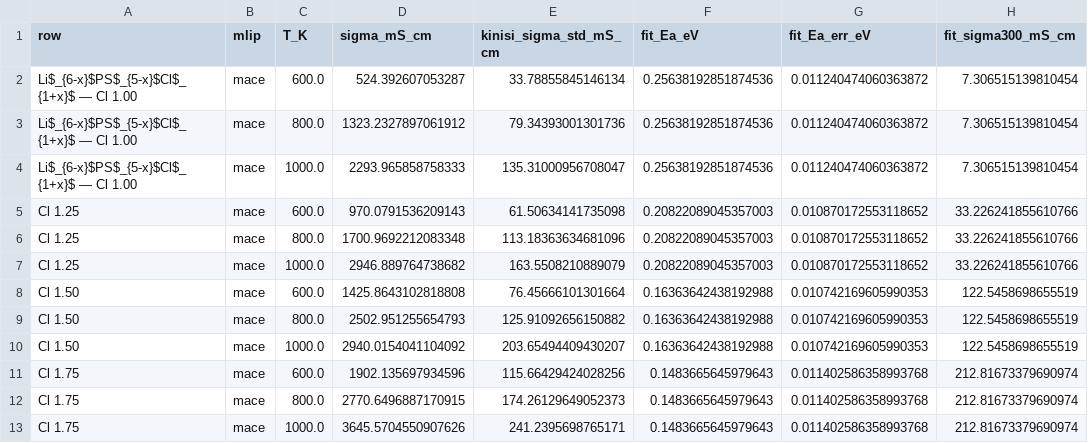
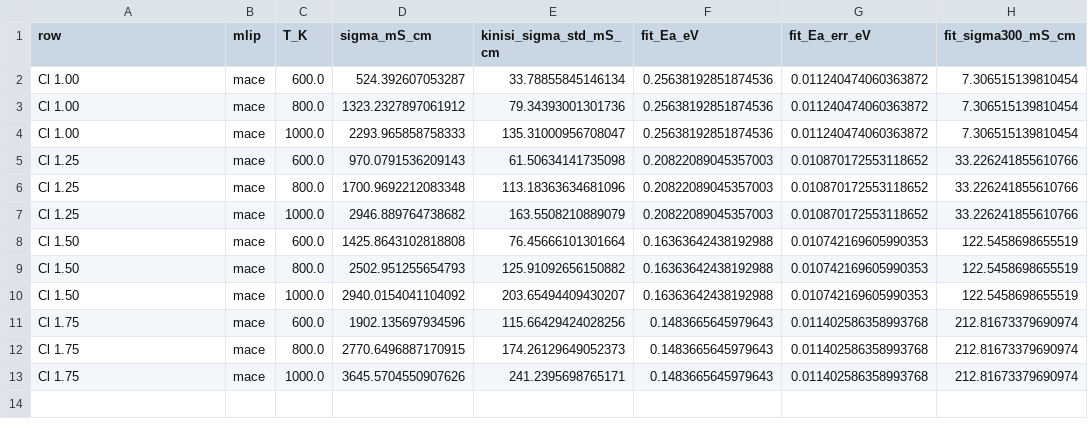
Before and after one commit to E1582271-dotcom/Solid-Electrolyte-MLIP-MD, a CSV file: source_data/supplementary/03_transport_dope.csv, drawn as a sheet; only a part is shown; the diff names each change by its address in the sheet, - before the commit and + after, or states it on an @@ line.

```diff
--- a/source_data/supplementary/03_transport_dope.csv
+++ b/source_data/supplementary/03_transport_dope.csv
-A2:A4 (row): Li$_{6-x}$PS$_{5-x}$Cl$_{1+x}$ — Cl 1.00
+A2:A4 (row): Cl 1.00
```
Also changed, not shown: 3 other files.
